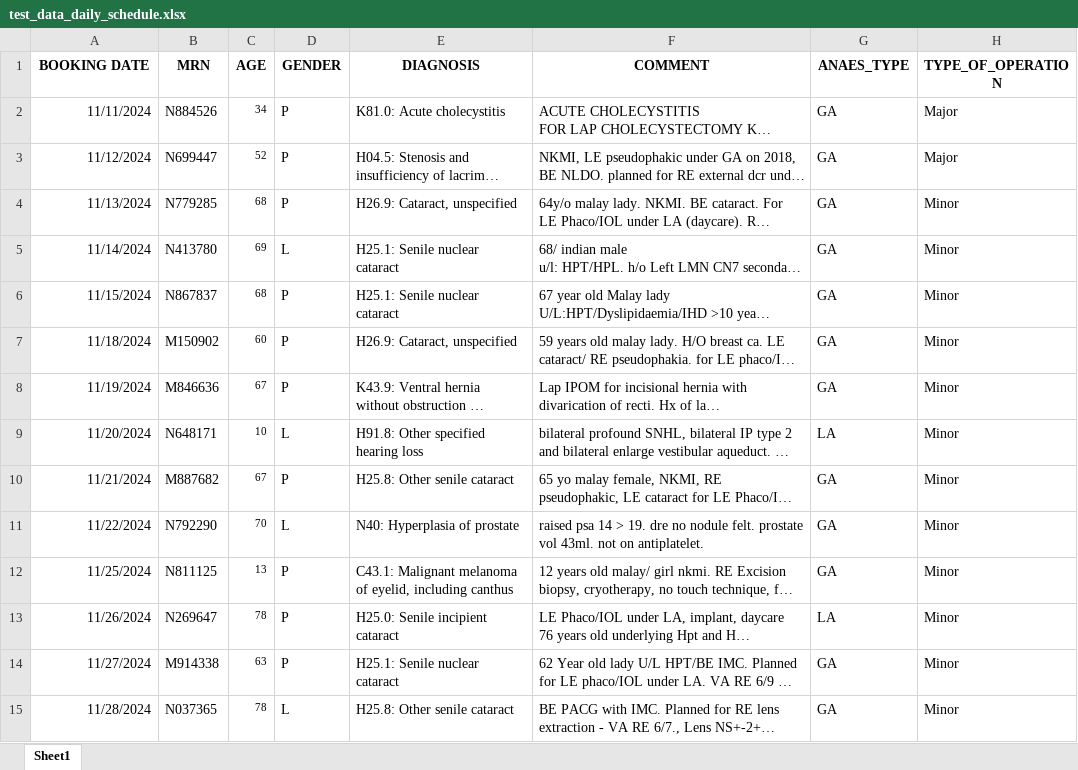
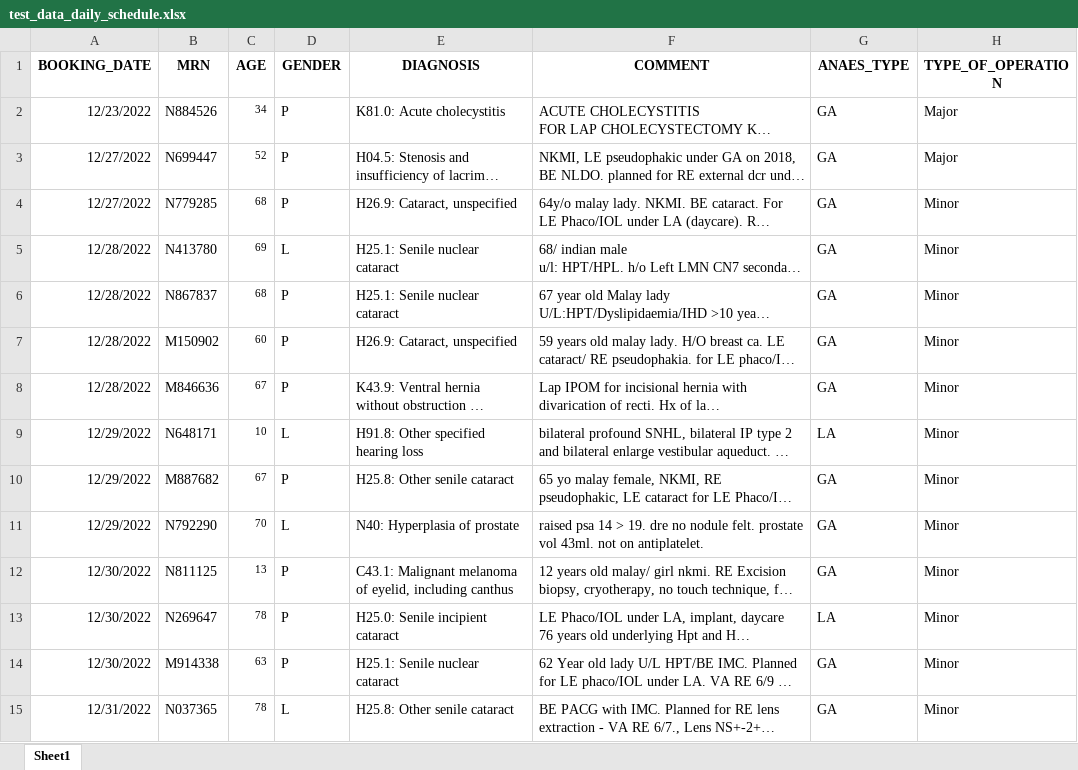
Before and after one commit to rizfanradya/backend_surgery_fastapi, an Excel workbook: data/test_data_daily_schedule.xlsx, sheet Sheet1, drawn as a sheet; only a part is shown; long unchanged cells end in …; values as stored, in another font and other column widths than the file's, no borders; the diff covers the shown part only; the diff names each change by its address in the sheet, - before the commit and + after, or states it on an @@ line.

```diff
--- a/data/test_data_daily_schedule.xlsx (sheet Sheet1)
+++ b/data/test_data_daily_schedule.xlsx (sheet Sheet1)
-A1: BOOKING DATE
+A1: BOOKING_DATE
-A2 (BOOKING_DATE): 11/11/2024
+A2 (BOOKING_DATE): 12/23/2022
-A3 (BOOKING_DATE): 11/12/2024
+A3 (BOOKING_DATE): 12/27/2022
-A4 (BOOKING_DATE): 11/13/2024
+A4 (BOOKING_DATE): 12/27/2022
-A5 (BOOKING_DATE): 11/14/2024
+A5 (BOOKING_DATE): 12/28/2022
-A6 (BOOKING_DATE): 11/15/2024
+A6 (BOOKING_DATE): 12/28/2022
-A7 (BOOKING_DATE): 11/18/2024
+A7 (BOOKING_DATE): 12/28/2022
-A8 (BOOKING_DATE): 11/19/2024
+A8 (BOOKING_DATE): 12/28/2022
-A9 (BOOKING_DATE): 11/20/2024
+A9 (BOOKING_DATE): 12/29/2022
-A10 (BOOKING_DATE): 11/21/2024
+A10 (BOOKING_DATE): 12/29/2022
-A11 (BOOKING_DATE): 11/22/2024
+A11 (BOOKING_DATE): 12/29/2022
-A12 (BOOKING_DATE): 11/25/2024
+A12 (BOOKING_DATE): 12/30/2022
-A13 (BOOKING_DATE): 11/26/2024
+A13 (BOOKING_DATE): 12/30/2022
-A14 (BOOKING_DATE): 11/27/2024
+A14 (BOOKING_DATE): 12/30/2022
-A15 (BOOKING_DATE): 11/28/2024
+A15 (BOOKING_DATE): 12/31/2022
```
Also changed, not shown: 36 edited cells elsewhere in this sheet, data/test_data_masterplan.xlsx, 4 other files.
